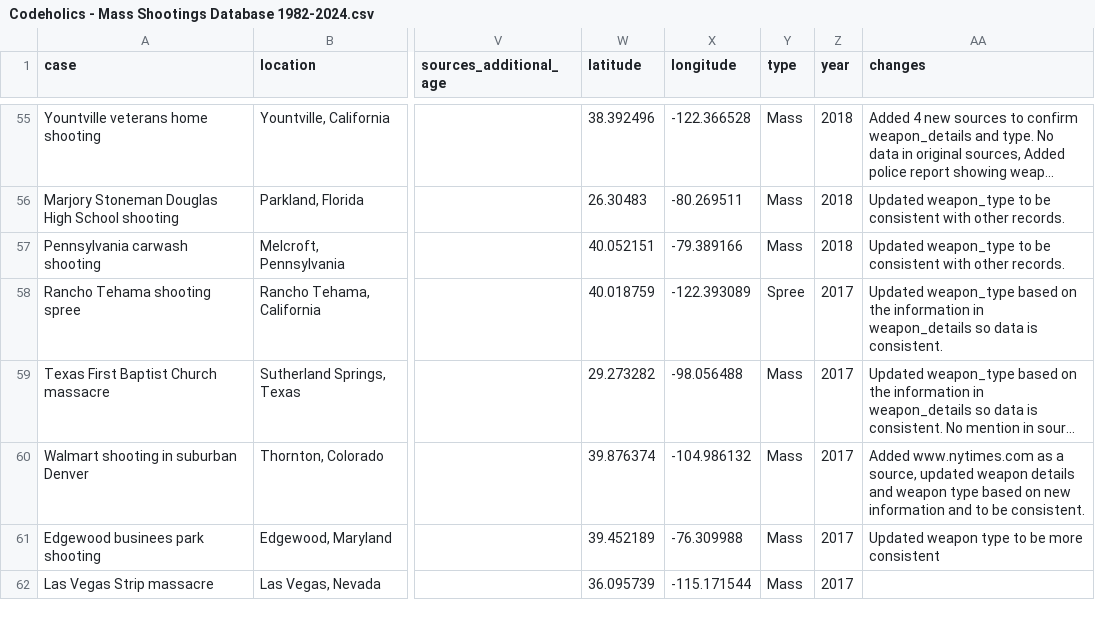
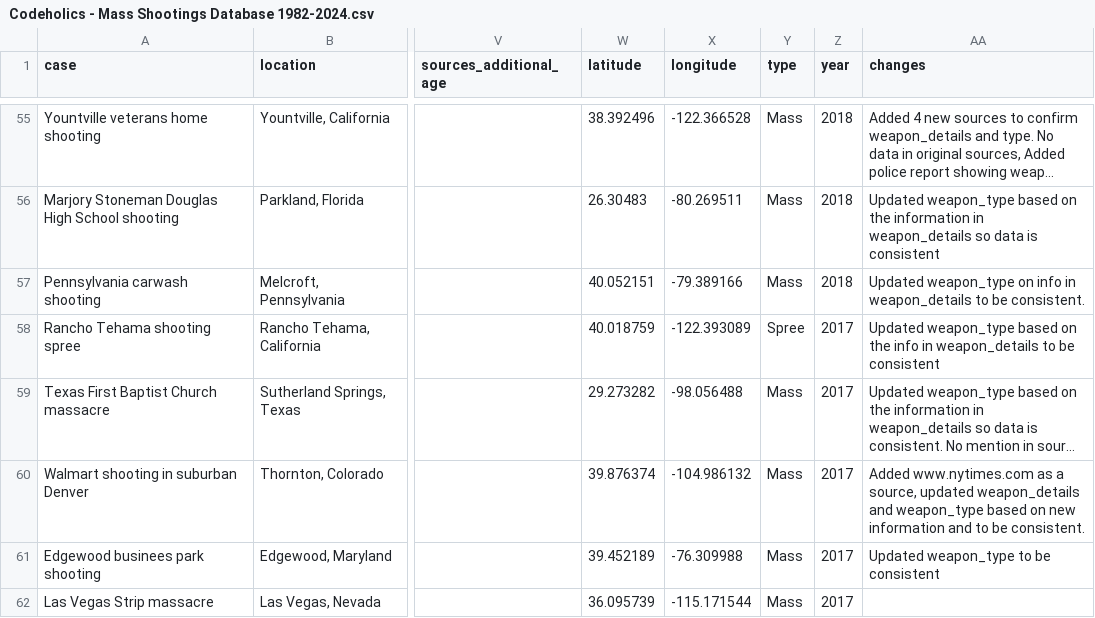
Before and after one commit to Codeholics/US-Mass-Shootings, a CSV file: dev/Export/Codeholics - Mass Shootings Database 1982-2024.csv, drawn as a sheet; only a part is shown, gaps mark what is left out; long unchanged cells end in …; the diff covers the shown part only; the diff names each change by its address in the sheet, - before the commit and + after, or states it on an @@ line.

```diff
--- a/dev/Export/Codeholics - Mass Shootings Database 1982-2024.csv
+++ b/dev/Export/Codeholics - Mass Shootings Database 1982-2024.csv
-AA56 (changes): Updated weapon_type to be consistent with other records.
+AA56 (changes): Updated weapon_type based on the information in weapon_details so data is consistent
-AA57 (changes): Updated weapon_type to be consistent with other records.
+AA57 (changes): Updated weapon_type on info in weapon_details to be consistent.
-AA58 (changes): …on the information in weapon_details so data is consistent.
+AA58 (changes): …on the info in weapon_details to be consistent
-AA60 (changes): …source, updated weapon details and weapon type based on…
+AA60 (changes): …source, updated weapon_details and weapon_type based on…
-AA61 (changes): Updated weapon type to be more consistent
+AA61 (changes): Updated weapon_type to be consistent
```
Also changed, not shown: 110 edited cells elsewhere in this file.
